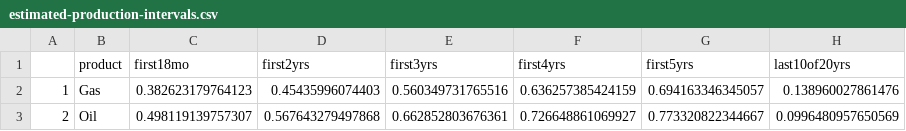
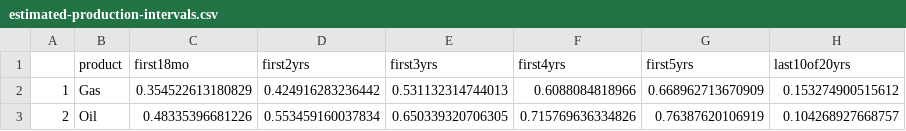
Before and after one commit to KarlWenzel/OTC-Production, a CSV file: reports/estimated-production-intervals.csv, drawn as a sheet.

```diff
--- a/reports/estimated-production-intervals.csv
+++ b/reports/estimated-production-intervals.csv
@@ -1,3 +1,3 @@
 "","product","first18mo","first2yrs","first3yrs","first4yrs","first5yrs","last10of20yrs"
-"1","Gas",0.382623179764123,0.45435996074403,0.560349731765516,0.636257385424159,0.694163346345057,0.138960027861476
-"2","Oil",0.498119139757307,0.567643279497868,0.662852803676361,0.726648861069927,0.773320822344667,0.0996480957650569
+"1","Gas",0.354522613180829,0.424916283236442,0.531132314744013,0.6088084818966,0.668962713670909,0.153274900515612
+"2","Oil",0.48335396681226,0.553459160037834,0.650339320706305,0.715769636334826,0.76387620106919,0.104268927668757
```
Also changed, not shown: reports/empirical-production-curves.csv, reports/estimated-gas-curve.csv, 8 other files.
